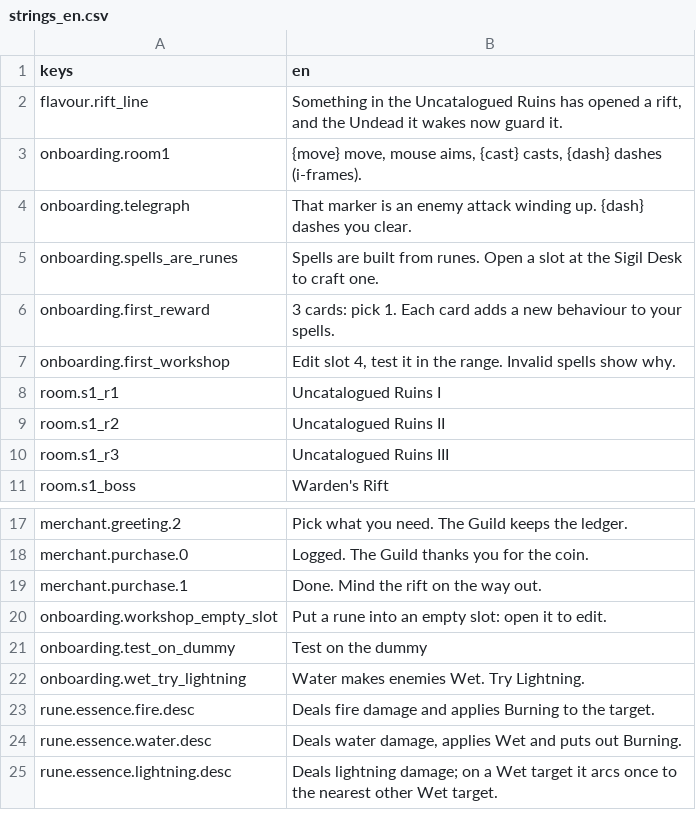
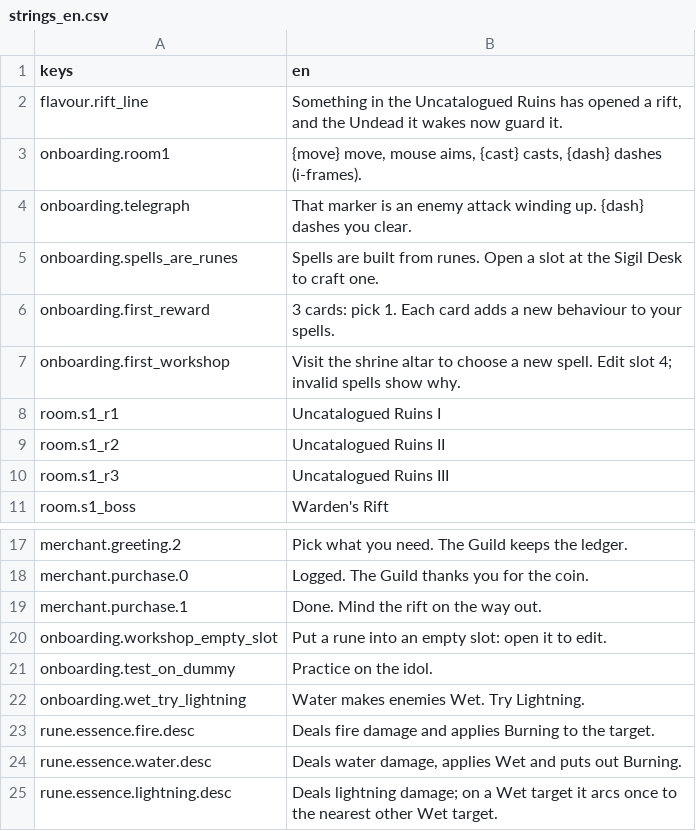
Before and after one commit to franklinjr12/ArcaneDungeon, a CSV file: i18n/strings_en.csv, drawn as a sheet; only a part is shown, gaps mark what is left out.

```diff
--- a/i18n/strings_en.csv
+++ b/i18n/strings_en.csv
@@ -6,3 +6,3 @@ onboarding.spells_are_runes,Spells are built from runes. Open a slot at the Sigi
 onboarding.first_reward,3 cards: pick 1. Each card adds a new behaviour to your spells.
-onboarding.first_workshop,"Edit slot 4, test it in the range. Invalid spells show why."
+onboarding.first_workshop,"Visit the shrine altar to choose a new spell. Edit slot 4; invalid spells show why."
 room.s1_r1,Uncatalogued Ruins I
@@ -20,3 +20,3 @@ merchant.purchase.1,Done. Mind the rift on the way out.
 onboarding.workshop_empty_slot,Put a rune into an empty slot: open it to edit.
-onboarding.test_on_dummy,Test on the dummy
+onboarding.test_on_dummy,Practice on the idol.
 onboarding.wet_try_lightning,Water makes enemies Wet. Try Lightning.
```
Also changed, not shown: 1 other file.
